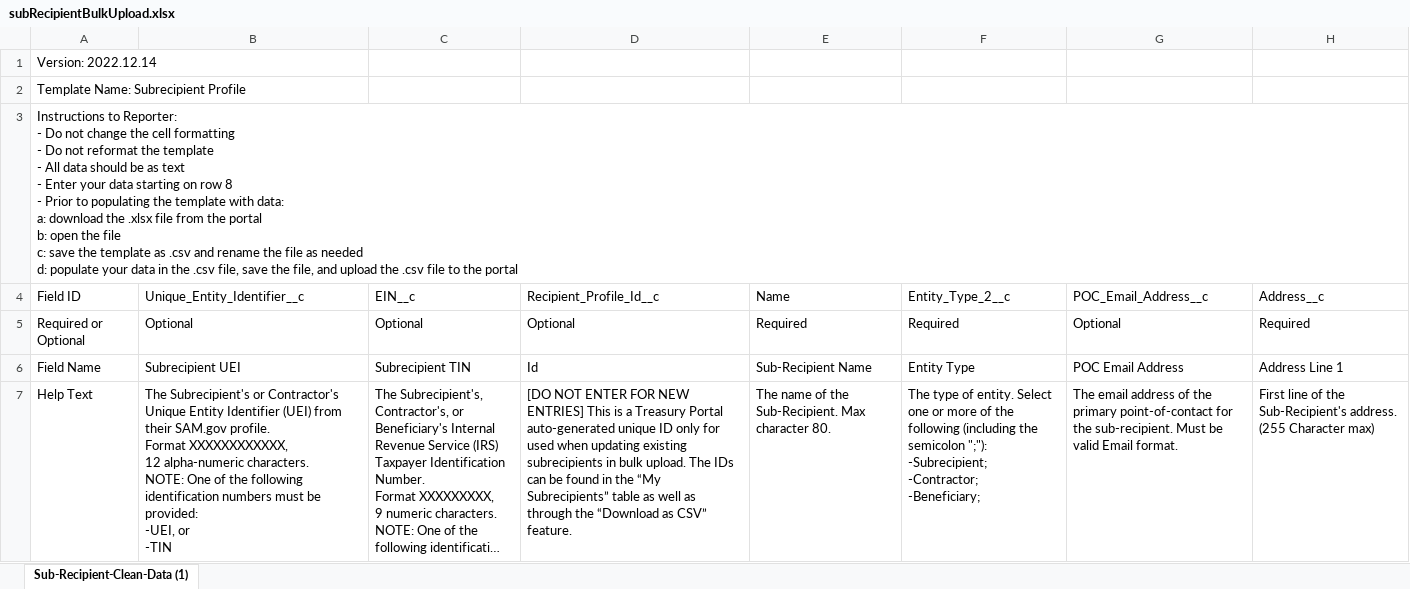
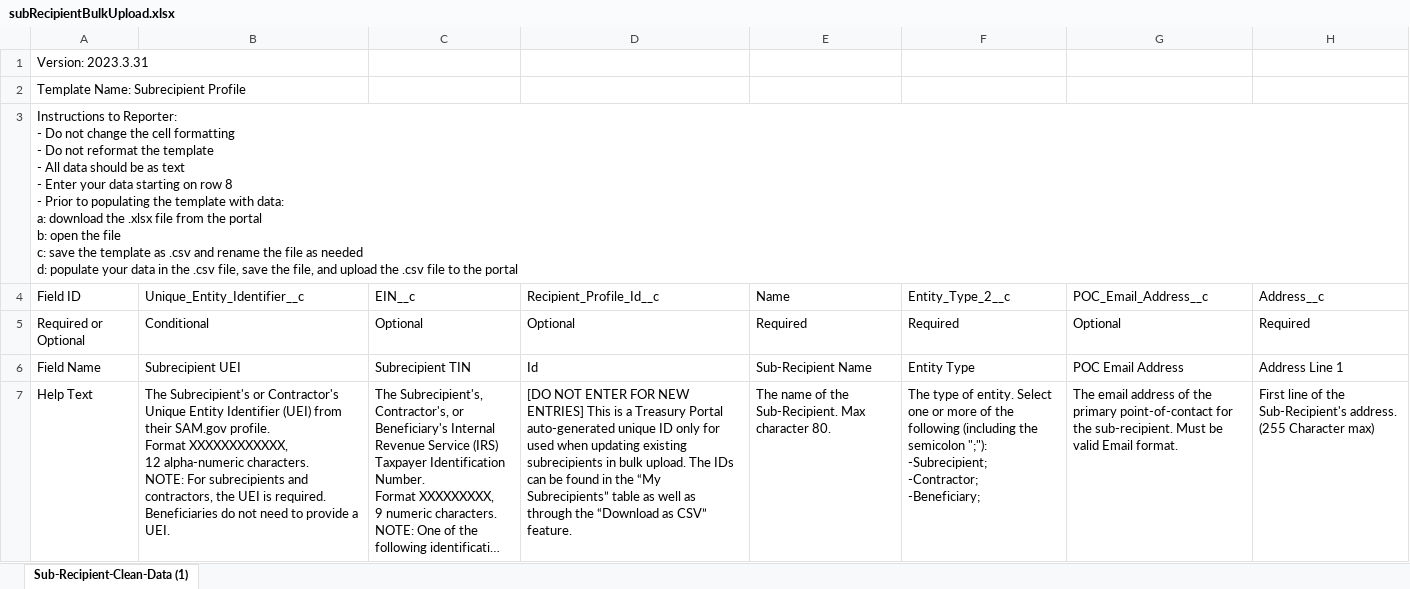
Before and after one commit to usdigitalresponse/usdr-gost, an Excel workbook: packages/server/src/arpa_reporter/data/treasury/subRecipientBulkUpload.xlsx, sheet Sub-Recipient-Clean-Data (1), drawn as a sheet; only a part is shown; long unchanged cells end in …; values as stored, in another font and other column widths than the file's, no borders; ↵ is a line break in a cell; the diff names each change by its address in the sheet, - before the commit and + after, or states it on an @@ line.

```diff
--- a/packages/server/src/arpa_reporter/data/treasury/subRecipientBulkUpload.xlsx (sheet Sub-Recipient-Clean-Data (1))
+++ b/packages/server/src/arpa_reporter/data/treasury/subRecipientBulkUpload.xlsx (sheet Sub-Recipient-Clean-Data (1))
-A1: Version: 2022.12.14
+A1: Version: 2023.3.31
-B5: Optional
+B5: Conditional
-B7: …characters. ↵ NOTE: One of the following identification numbers must be provided: ↵ -UEI, or ↵ -TIN
+B7: …characters. ↵ NOTE: For subrecipients and contractors, the UEI is required. Beneficiaries do not need to provide a UEI.
```
Also changed, not shown: packages/server/src/arpa_reporter/data/treasury/project111210BulkUpload.xlsx, packages/server/src/arpa_reporter/data/treasury/project19_234BulkUpload.xlsx, 14 other files.
